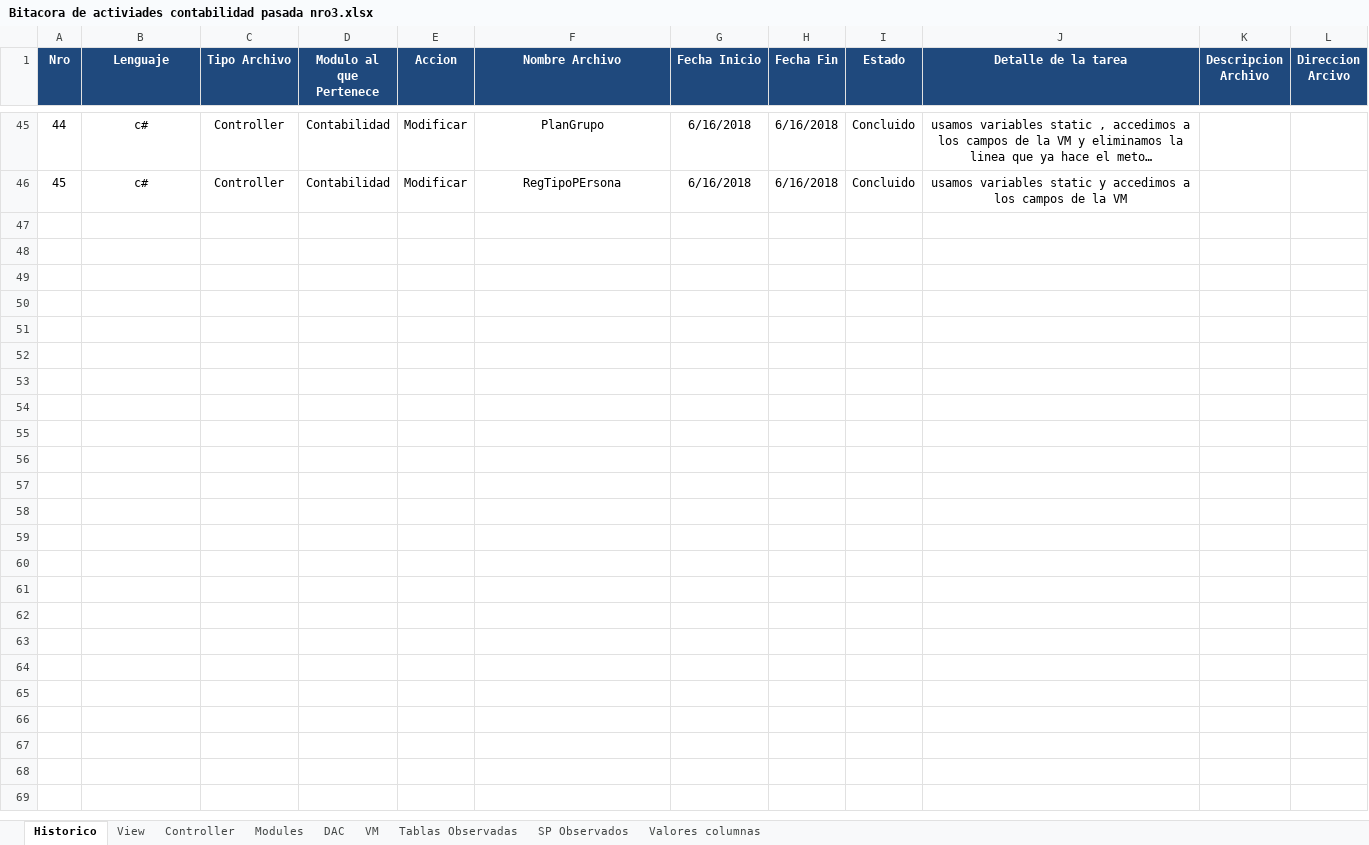
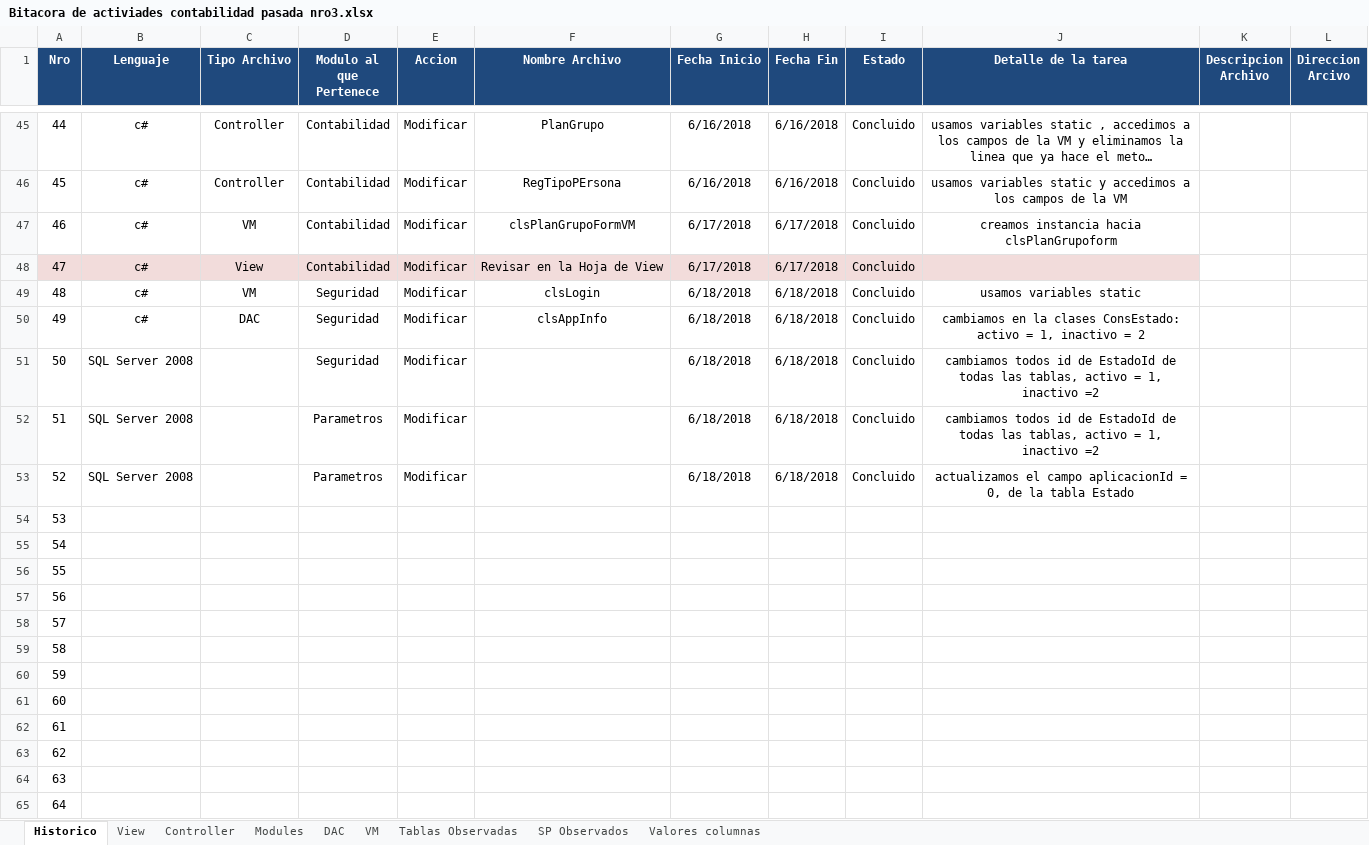
Before and after one commit to carloscespedes0610/contabilidad-pasada-nro3, an Excel workbook: Bitacora de activiades contabilidad pasada nro3.xlsx, sheet Historico, drawn as a sheet; only a part is shown, gaps mark what is left out; long unchanged cells end in …; values as stored, in another font and other column widths than the file's, no borders; conditional formats not drawn; the diff covers the shown part only; the diff names each change by its address in the sheet, - before the commit and + after, or states it on an @@ line.

```diff
--- a/Bitacora de activiades contabilidad pasada nro3.xlsx (sheet Historico)
+++ b/Bitacora de activiades contabilidad pasada nro3.xlsx (sheet Historico)
@@ row 47 unhidden: 46 | c# | VM | Contabilidad | Modificar | clsPlanGrupoFormVM | 6/17/2018 | 6/17/2018 | Concluido | creamos instancia hacia clsPlanGrupoform @@
@@ row 48 unhidden: 47 | c# | View | Contabilidad | Modificar | Revisar en la Hoja de View | 6/17/2018 | 6/17/2018 | Concluido @@
+row 49: 48 | c# | VM | Seguridad | Modificar | clsLogin | 6/18/2018 | 6/18/2018 | Concluido | usamos variables static
+row 50: 49 | c# | DAC | Seguridad | Modificar | clsAppInfo | 6/18/2018 | 6/18/2018 | Concluido | cambiamos en la clases ConsEstado: activo = 1, inactivo = 2
+row 51: 50 | SQL Server 2008 |  | Seguridad | Modificar |  | 6/18/2018 | 6/18/2018 | Concluido | cambiamos todos id de EstadoId de todas las tablas, activo = 1, inactivo =2
+row 52: 51 | SQL Server 2008 |  | Parametros | Modificar |  | 6/18/2018 | 6/18/2018 | Concluido | cambiamos todos id de EstadoId de todas las tablas, activo = 1, inactivo =2
+row 53: 52 | SQL Server 2008 |  | Parametros | Modificar |  | 6/18/2018 | 6/18/2018 | Concluido | actualizamos el campo aplicacionId = 0, de la tabla Estado
@@ row 54 unhidden: 53 @@
@@ row 55 unhidden: 54 @@
@@ row 56 unhidden: 55 @@
@@ row 57 unhidden: 56 @@
@@ row 58 unhidden: 57 @@
@@ row 59 unhidden: 58 @@
@@ row 60 unhidden: 59 @@
@@ row 61 unhidden: 60 @@
@@ row 62 unhidden: 61 @@
@@ row 63 unhidden: 62 @@
@@ row 64 unhidden: 63 @@
@@ row 65 unhidden: 64 @@
```
Also changed, not shown: 300 hidden or unhidden rows elsewhere in this sheet, sheet VM, sheet DAC, 53 other files.
